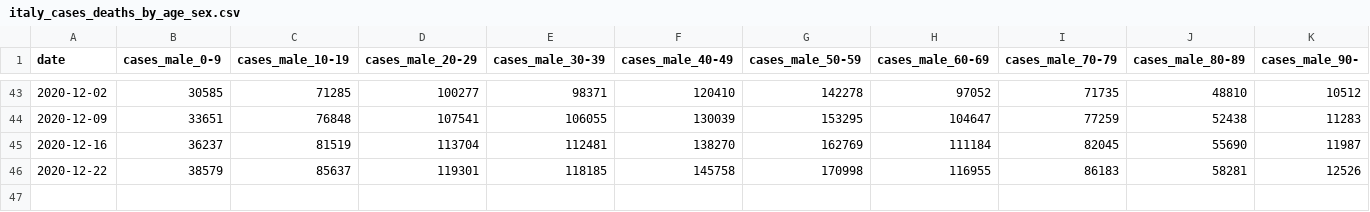
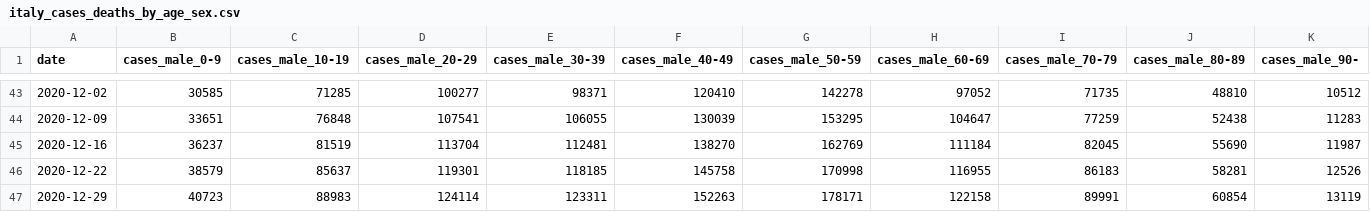
Before and after one commit to emazep/Machine-readable-Covid-19-ISS-data, a CSV file: data/italy_cases_deaths_by_age_sex.csv, drawn as a sheet; only a part is shown, gaps mark what is left out; rows hold the shown columns only; the diff names each change by its address in the sheet, - before the commit and + after, or states it on an @@ line.

```diff
--- a/data/italy_cases_deaths_by_age_sex.csv
+++ b/data/italy_cases_deaths_by_age_sex.csv
+row 47: 2020-12-29 | 40723 | 88983 | 124114 | 123311 | 152263 | 178171 | 122158 | 89991 | 60854 | 13119
```
Also changed, not shown: 3 other files.
